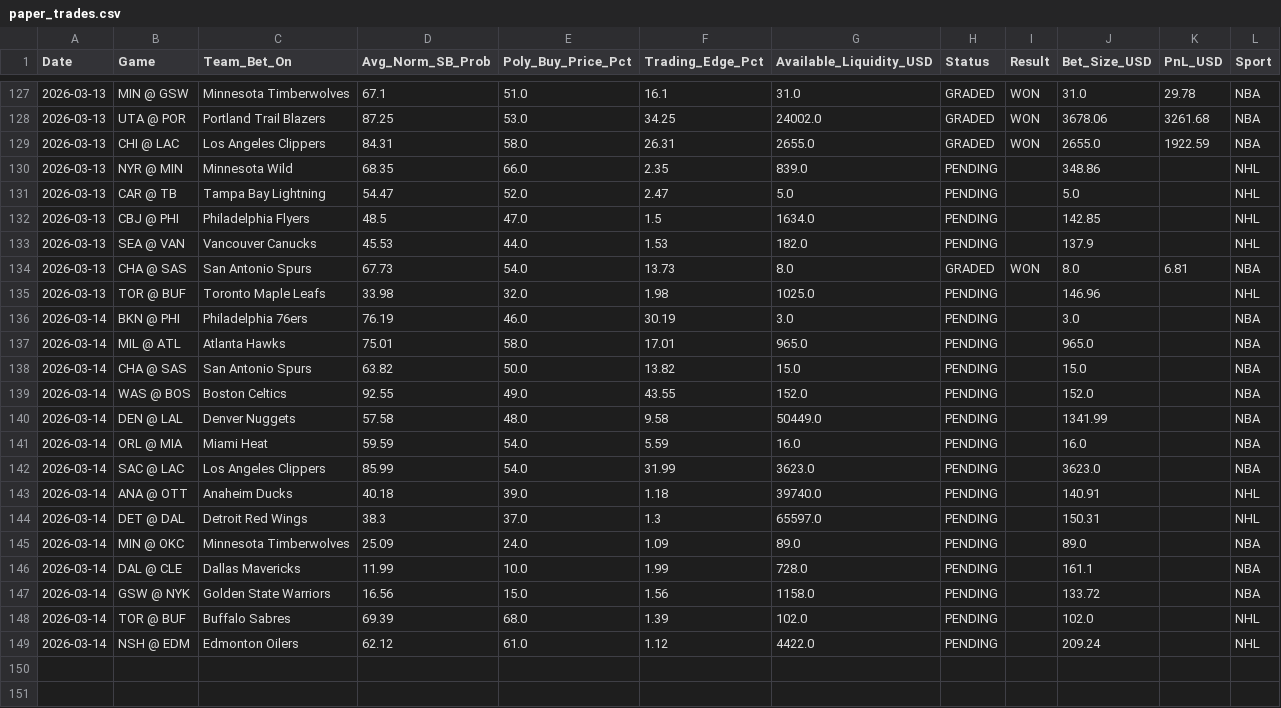
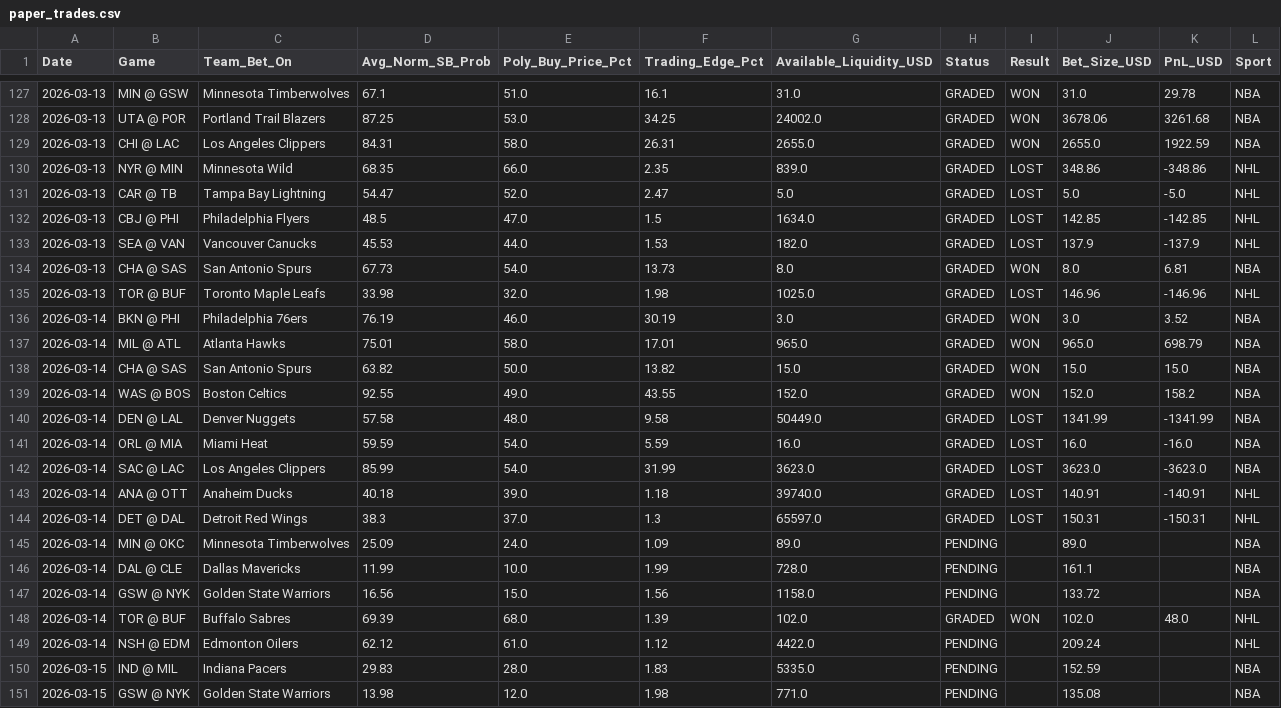
Before and after one commit to pmatorras/poly-bot, a CSV file: data/paper_trades.csv, drawn as a sheet; only a part is shown, gaps mark what is left out.

```diff
--- a/data/paper_trades.csv
+++ b/data/paper_trades.csv
@@ -129,17 +129,17 @@ Date,Game,Team_Bet_On,Avg_Norm_SB_Prob,Poly_Buy_Price_Pct,Trading_Edge_Pct,Avail
 2026-03-13,CHI @ LAC,Los Angeles Clippers,84.31,58.0,26.31,2655.0,GRADED,WON,2655.0,1922.59,NBA
-2026-03-13,NYR @ MIN,Minnesota Wild,68.35,66.0,2.35,839.0,PENDING,,348.86,,NHL
-2026-03-13,CAR @ TB,Tampa Bay Lightning,54.47,52.0,2.47,5.0,PENDING,,5.0,,NHL
-2026-03-13,CBJ @ PHI,Philadelphia Flyers,48.5,47.0,1.5,1634.0,PENDING,,142.85,,NHL
-2026-03-13,SEA @ VAN,Vancouver Canucks,45.53,44.0,1.53,182.0,PENDING,,137.9,,NHL
+2026-03-13,NYR @ MIN,Minnesota Wild,68.35,66.0,2.35,839.0,GRADED,LOST,348.86,-348.86,NHL
+2026-03-13,CAR @ TB,Tampa Bay Lightning,54.47,52.0,2.47,5.0,GRADED,LOST,5.0,-5.0,NHL
+2026-03-13,CBJ @ PHI,Philadelphia Flyers,48.5,47.0,1.5,1634.0,GRADED,LOST,142.85,-142.85,NHL
+2026-03-13,SEA @ VAN,Vancouver Canucks,45.53,44.0,1.53,182.0,GRADED,LOST,137.9,-137.9,NHL
 2026-03-13,CHA @ SAS,San Antonio Spurs,67.73,54.0,13.73,8.0,GRADED,WON,8.0,6.81,NBA
-2026-03-13,TOR @ BUF,Toronto Maple Leafs,33.98,32.0,1.98,1025.0,PENDING,,146.96,,NHL
-2026-03-14,BKN @ PHI,Philadelphia 76ers,76.19,46.0,30.19,3.0,PENDING,,3.0,,NBA
-2026-03-14,MIL @ ATL,Atlanta Hawks,75.01,58.0,17.01,965.0,PENDING,,965.0,,NBA
-2026-03-14,CHA @ SAS,San Antonio Spurs,63.82,50.0,13.82,15.0,PENDING,,15.0,,NBA
-2026-03-14,WAS @ BOS,Boston Celtics,92.55,49.0,43.55,152.0,PENDING,,152.0,,NBA
-2026-03-14,DEN @ LAL,Denver Nuggets,57.58,48.0,9.58,50449.0,PENDING,,1341.99,,NBA
-2026-03-14,ORL @ MIA,Miami Heat,59.59,54.0,5.59,16.0,PENDING,,16.0,,NBA
-2026-03-14,SAC @ LAC,Los Angeles Clippers,85.99,54.0,31.99,3623.0,PENDING,,3623.0,,NBA
-2026-03-14,ANA @ OTT,Anaheim Ducks,40.18,39.0,1.18,39740.0,PENDING,,140.91,,NHL
-2026-03-14,DET @ DAL,Detroit Red Wings,38.3,37.0,1.3,65597.0,PENDING,,150.31,,NHL
+2026-03-13,TOR @ BUF,Toronto Maple Leafs,33.98,32.0,1.98,1025.0,GRADED,LOST,146.96,-146.96,NHL
+2026-03-14,BKN @ PHI,Philadelphia 76ers,76.19,46.0,30.19,3.0,GRADED,WON,3.0,3.52,NBA
+2026-03-14,MIL @ ATL,Atlanta Hawks,75.01,58.0,17.01,965.0,GRADED,WON,965.0,698.79,NBA
+2026-03-14,CHA @ SAS,San Antonio Spurs,63.82,50.0,13.82,15.0,GRADED,WON,15.0,15.0,NBA
+2026-03-14,WAS @ BOS,Boston Celtics,92.55,49.0,43.55,152.0,GRADED,WON,152.0,158.2,NBA
+2026-03-14,DEN @ LAL,Denver Nuggets,57.58,48.0,9.58,50449.0,GRADED,LOST,1341.99,-1341.99,NBA
+2026-03-14,ORL @ MIA,Miami Heat,59.59,54.0,5.59,16.0,GRADED,LOST,16.0,-16.0,NBA
+2026-03-14,SAC @ LAC,Los Angeles Clippers,85.99,54.0,31.99,3623.0,GRADED,LOST,3623.0,-3623.0,NBA
+2026-03-14,ANA @ OTT,Anaheim Ducks,40.18,39.0,1.18,39740.0,GRADED,LOST,140.91,-140.91,NHL
+2026-03-14,DET @ DAL,Detroit Red Wings,38.3,37.0,1.3,65597.0,GRADED,LOST,150.31,-150.31,NHL
 2026-03-14,MIN @ OKC,Minnesota Timberwolves,25.09,24.0,1.09,89.0,PENDING,,89.0,,NBA
@@ -147,3 +147,5 @@ Date,Game,Team_Bet_On,Avg_Norm_SB_Prob,Poly_Buy_Price_Pct,Trading_Edge_Pct,Avail
 2026-03-14,GSW @ NYK,Golden State Warriors,16.56,15.0,1.56,1158.0,PENDING,,133.72,,NBA
-2026-03-14,TOR @ BUF,Buffalo Sabres,69.39,68.0,1.39,102.0,PENDING,,102.0,,NHL
+2026-03-14,TOR @ BUF,Buffalo Sabres,69.39,68.0,1.39,102.0,GRADED,WON,102.0,48.0,NHL
 2026-03-14,NSH @ EDM,Edmonton Oilers,62.12,61.0,1.12,4422.0,PENDING,,209.24,,NHL
+2026-03-15,IND @ MIL,Indiana Pacers,29.83,28.0,1.83,5335.0,PENDING,,152.59,,NBA
+2026-03-15,GSW @ NYK,Golden State Warriors,13.98,12.0,1.98,771.0,PENDING,,135.08,,NBA
```
